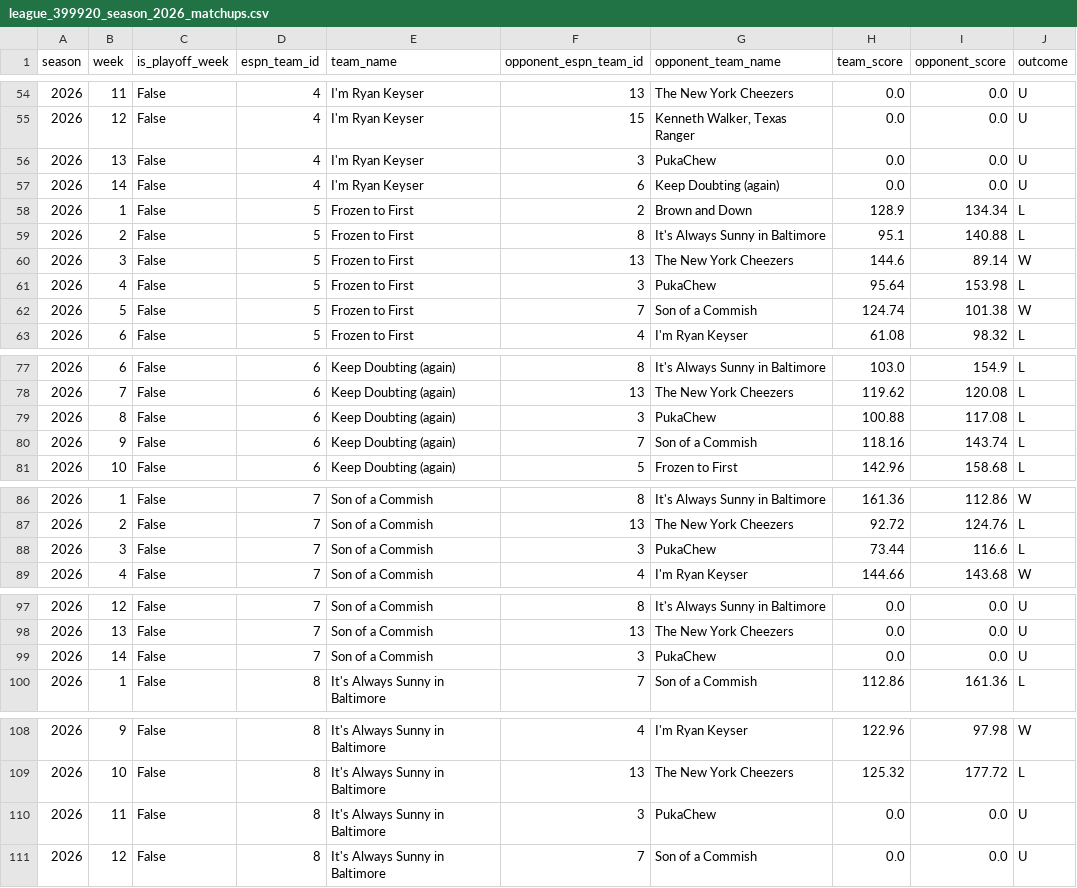
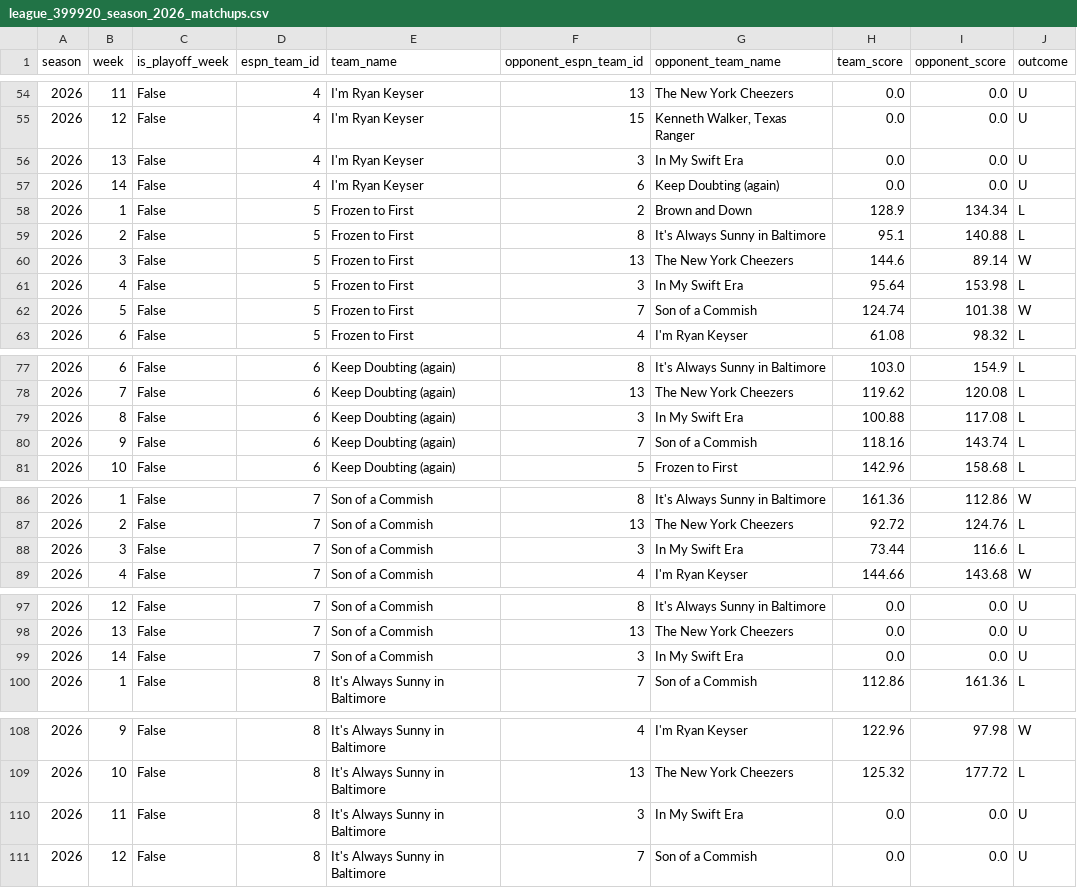
Before and after one commit to MikeRileytech/fantasy-league-history, a CSV file: data/processed/league_399920_season_2026_matchups.csv, drawn as a sheet; only a part is shown, gaps mark what is left out; the diff covers the shown part only.

```diff
--- a/data/processed/league_399920_season_2026_matchups.csv
+++ b/data/processed/league_399920_season_2026_matchups.csv
@@ -55,3 +55,3 @@ season,week,is_playoff_week,espn_team_id,team_name,opponent_espn_team_id,opponen
 2026,12,False,4,I'm Ryan Keyser ,15,"Kenneth Walker, Texas Ranger",0.0,0.0,U
-2026,13,False,4,I'm Ryan Keyser ,3,PukaChew,0.0,0.0,U
+2026,13,False,4,I'm Ryan Keyser ,3,In My Swift Era,0.0,0.0,U
 2026,14,False,4,I'm Ryan Keyser ,6,Keep Doubting (again),0.0,0.0,U
@@ -60,3 +60,3 @@ season,week,is_playoff_week,espn_team_id,team_name,opponent_espn_team_id,opponen
 2026,3,False,5,Frozen to First,13,The New York Cheezers,144.6,89.14,W
-2026,4,False,5,Frozen to First,3,PukaChew,95.64,153.98,L
+2026,4,False,5,Frozen to First,3,In My Swift Era,95.64,153.98,L
 2026,5,False,5,Frozen to First,7,Son of a Commish ,124.74,101.38,W
@@ -78,3 +78,3 @@ season,week,is_playoff_week,espn_team_id,team_name,opponent_espn_team_id,opponen
 2026,7,False,6,Keep Doubting (again),13,The New York Cheezers,119.62,120.08,L
-2026,8,False,6,Keep Doubting (again),3,PukaChew,100.88,117.08,L
+2026,8,False,6,Keep Doubting (again),3,In My Swift Era,100.88,117.08,L
 2026,9,False,6,Keep Doubting (again),7,Son of a Commish ,118.16,143.74,L
@@ -87,3 +87,3 @@ season,week,is_playoff_week,espn_team_id,team_name,opponent_espn_team_id,opponen
 2026,2,False,7,Son of a Commish ,13,The New York Cheezers,92.72,124.76,L
-2026,3,False,7,Son of a Commish ,3,PukaChew,73.44,116.6,L
+2026,3,False,7,Son of a Commish ,3,In My Swift Era,73.44,116.6,L
 2026,4,False,7,Son of a Commish ,4,I'm Ryan Keyser ,144.66,143.68,W
@@ -98,3 +98,3 @@ season,week,is_playoff_week,espn_team_id,team_name,opponent_espn_team_id,opponen
 2026,13,False,7,Son of a Commish ,13,The New York Cheezers,0.0,0.0,U
-2026,14,False,7,Son of a Commish ,3,PukaChew,0.0,0.0,U
+2026,14,False,7,Son of a Commish ,3,In My Swift Era,0.0,0.0,U
 2026,1,False,8,It's Always Sunny in Baltimore,7,Son of a Commish ,112.86,161.36,L
@@ -109,3 +109,3 @@ season,week,is_playoff_week,espn_team_id,team_name,opponent_espn_team_id,opponen
 2026,10,False,8,It's Always Sunny in Baltimore,13,The New York Cheezers,125.32,177.72,L
-2026,11,False,8,It's Always Sunny in Baltimore,3,PukaChew,0.0,0.0,U
+2026,11,False,8,It's Always Sunny in Baltimore,3,In My Swift Era,0.0,0.0,U
 2026,12,False,8,It's Always Sunny in Baltimore,7,Son of a Commish ,0.0,0.0,U
```
Also changed, not shown: 22 edited cells elsewhere in this file, data/processed/league_399920_season_2026_draft.csv, data/processed/league_399920_season_2026_teams.csv, 4 other files.
